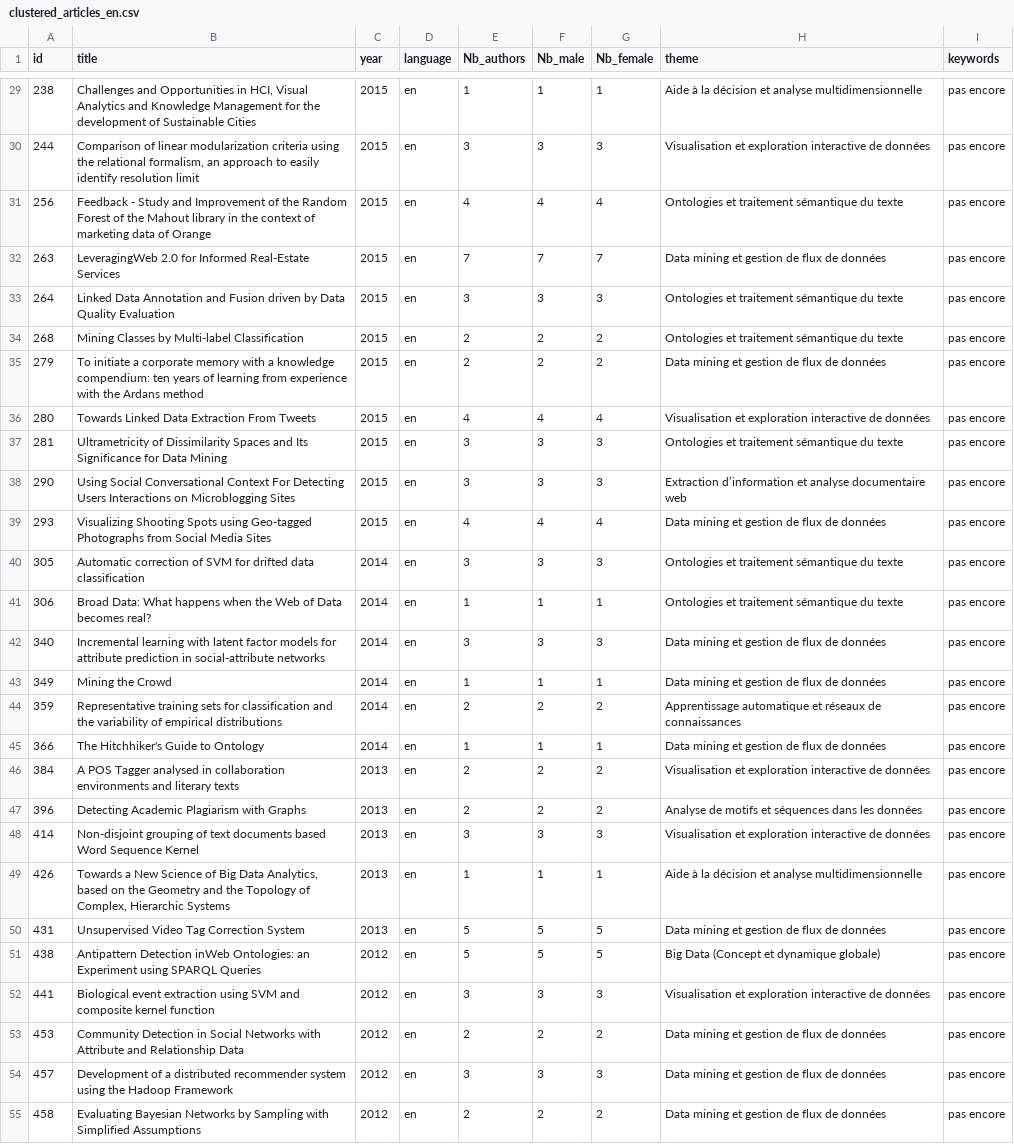
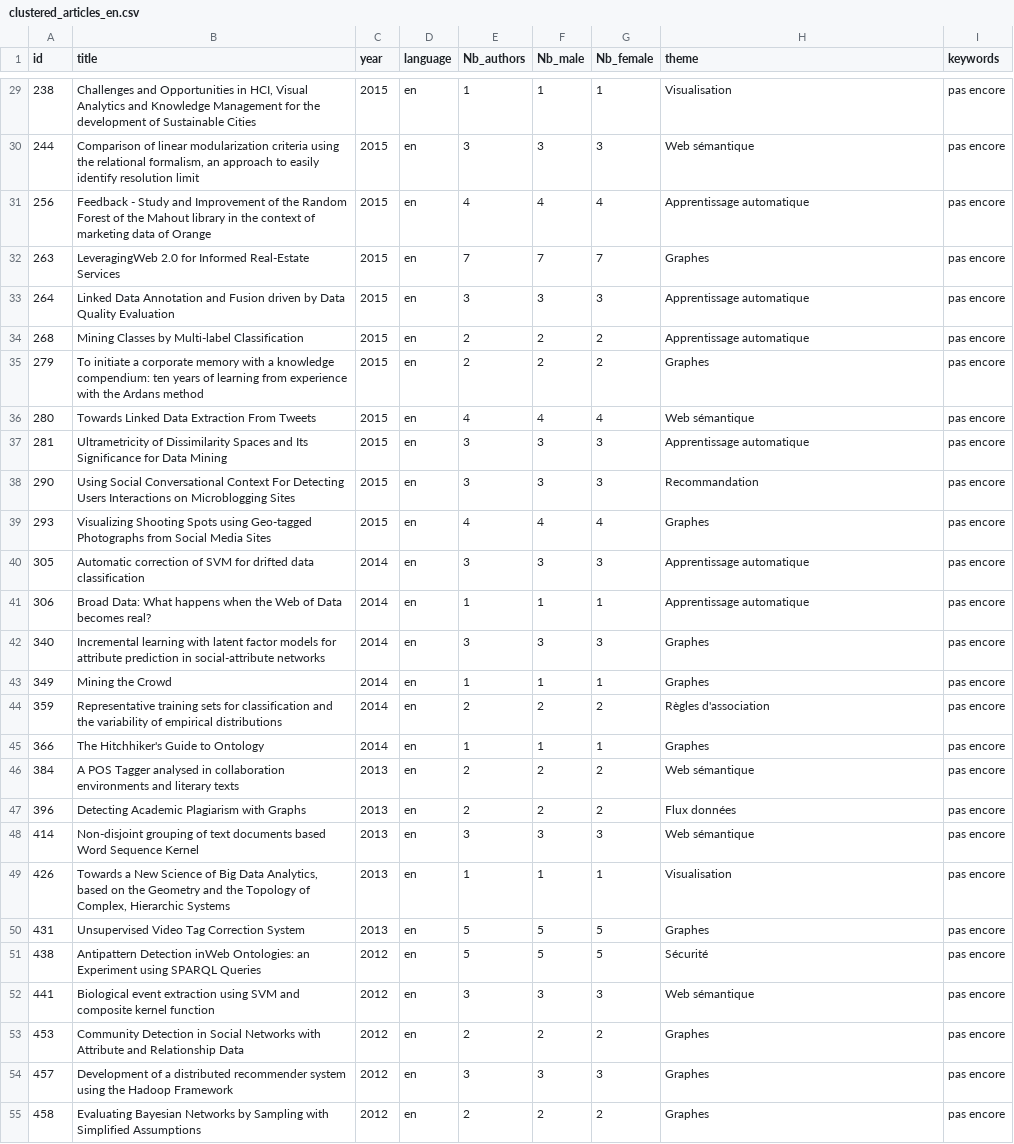
Before and after one commit to CamilleLV/Text_Mining_Challenge_EGC, a CSV file: CharleneClustering/clustered_articles_en.csv, drawn as a sheet; only a part is shown, gaps mark what is left out; the diff covers the shown part only; the diff names each change by its address in the sheet, - before the commit and + after, or states it on an @@ line.

```diff
--- a/CharleneClustering/clustered_articles_en.csv
+++ b/CharleneClustering/clustered_articles_en.csv
-H29 (theme): Aide à la décision et analyse multidimensionnelle
+H29 (theme): Visualisation
-H30 (theme): Visualisation et exploration interactive de données
+H30 (theme): Web sémantique
-H31 (theme): Ontologies et traitement sémantique du texte
+H31 (theme): Apprentissage automatique
-H32 (theme): Data mining et gestion de flux de données
+H32 (theme): Graphes
-H33:H34 (theme): Ontologies et traitement sémantique du texte
+H33:H34 (theme): Apprentissage automatique
-H35 (theme): Data mining et gestion de flux de données
+H35 (theme): Graphes
-H36 (theme): Visualisation et exploration interactive de données
+H36 (theme): Web sémantique
-H37 (theme): Ontologies et traitement sémantique du texte
+H37 (theme): Apprentissage automatique
-H38 (theme): Extraction d’information et analyse documentaire web
+H38 (theme): Recommandation
-H39 (theme): Data mining et gestion de flux de données
+H39 (theme): Graphes
-H40:H41 (theme): Ontologies et traitement sémantique du texte
+H40:H41 (theme): Apprentissage automatique
-H42:H43 (theme): Data mining et gestion de flux de données
+H42:H43 (theme): Graphes
-H44 (theme): Apprentissage automatique et réseaux de connaissances
+H44 (theme): Règles d'association
-H45 (theme): Data mining et gestion de flux de données
+H45 (theme): Graphes
-H46 (theme): Visualisation et exploration interactive de données
+H46 (theme): Web sémantique
-H47 (theme): Analyse de motifs et séquences dans les données
+H47 (theme): Flux données
-H48 (theme): Visualisation et exploration interactive de données
+H48 (theme): Web sémantique
-H49 (theme): Aide à la décision et analyse multidimensionnelle
+H49 (theme): Visualisation
-H50 (theme): Data mining et gestion de flux de données
+H50 (theme): Graphes
-H51 (theme): Big Data (Concept et dynamique globale)
+H51 (theme): Sécurité
-H52 (theme): Visualisation et exploration interactive de données
+H52 (theme): Web sémantique
-H53:H55 (theme): Data mining et gestion de flux de données
+H53:H55 (theme): Graphes
```
Also changed, not shown: 95 edited cells elsewhere in this file, 3 other files.
